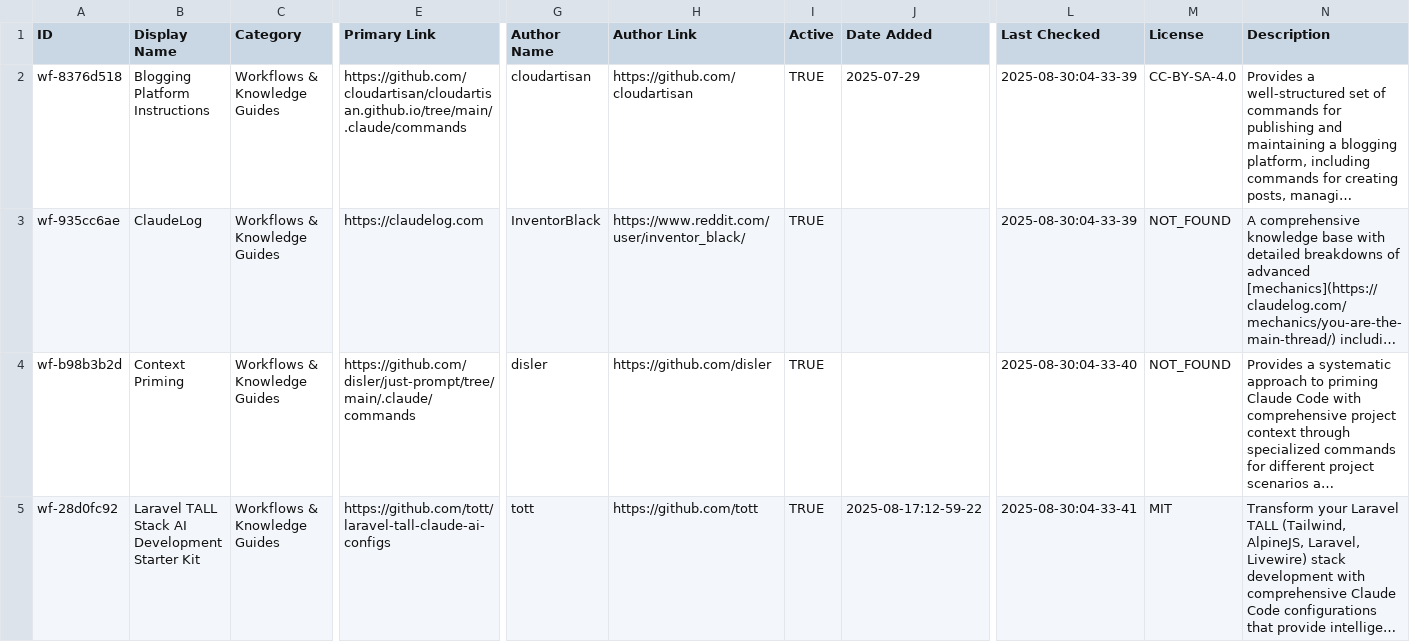
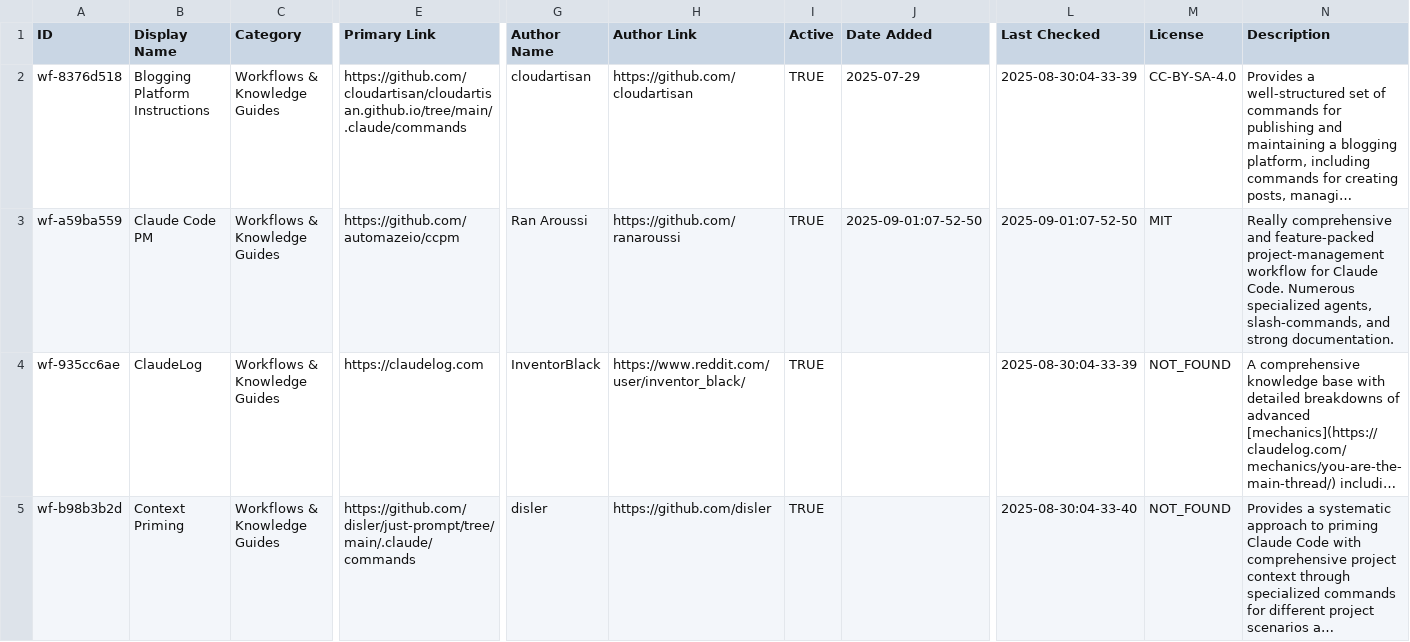
Before and after one commit to thedotmack/awesome-claude-code, a CSV file: THE_RESOURCES_TABLE.csv, drawn as a sheet; only a part is shown, gaps mark what is left out; the shorter side is filled out with more unchanged rows; long unchanged cells end in …; rows hold the shown columns only; the diff names each change by its address in the sheet, - before the commit and + after, or states it on an @@ line.

```diff
--- a/THE_RESOURCES_TABLE.csv
+++ b/THE_RESOURCES_TABLE.csv
+row 3: wf-a59ba559 | Claude Code PM | Workflows & Knowledge Guides | https://github.com/automazeio/ccpm | Ran Aroussi | https://github.com/ranaroussi | TRUE | 2025-09-01:07-52-50 | 2025-09-01:07-52-50 | MIT | Really comprehensive and feature-packed project-management workflow for Claude Code. Numerous specialized agents, slash-commands, and strong documentation.
```
Also changed, not shown: 1 other file.
